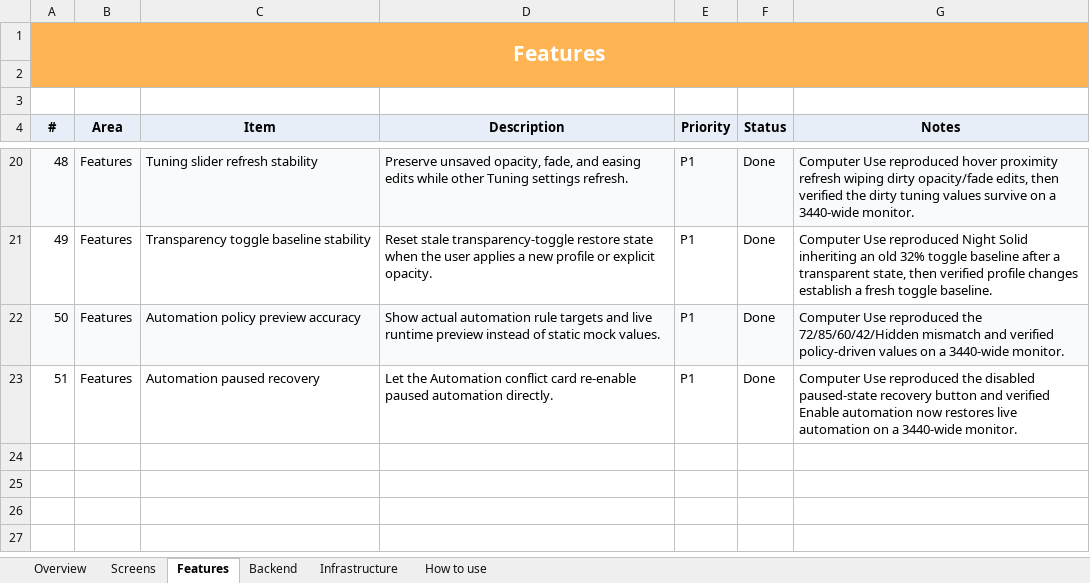
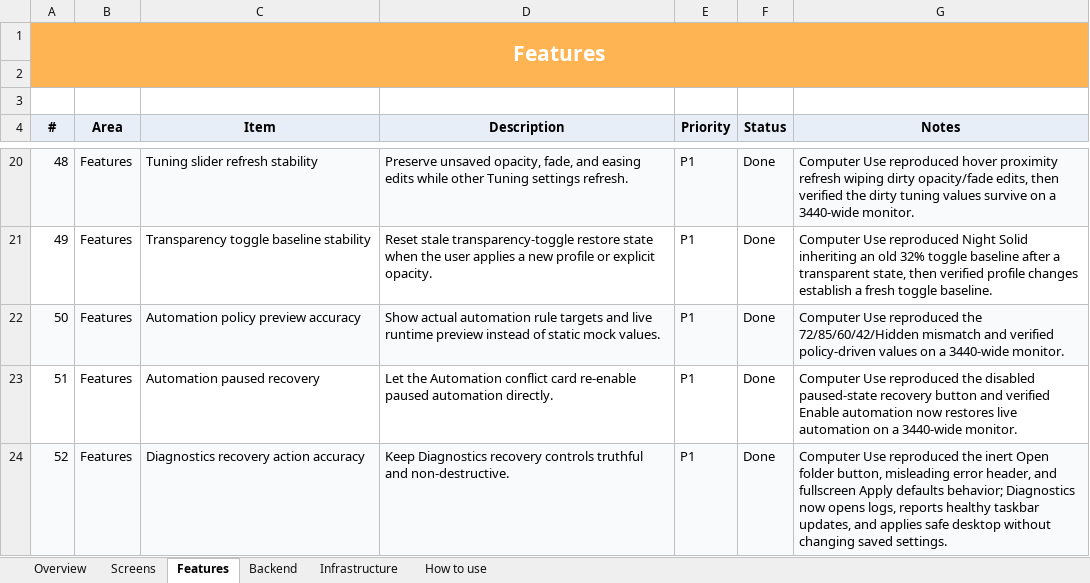
Before and after one commit to SFSorrow1968/TaskbarTransparency-WinUI, an Excel workbook: tracker/Project-Tracker.xlsx, sheet Features, drawn as a sheet; only a part is shown, gaps mark what is left out; values as stored, in another font and other column widths than the file's, no borders; conditional formats not drawn; the diff names each change by its address in the sheet, - before the commit and + after, or states it on an @@ line.

Commit message:
Fix diagnostics recovery actions

```diff
--- a/tracker/Project-Tracker.xlsx (sheet Features)
+++ b/tracker/Project-Tracker.xlsx (sheet Features)
+row 24: 52 | Features | Diagnostics recovery action accuracy | Keep Diagnostics recovery controls truthful and non-destructive. | P1 | Done | Computer Use reproduced the inert Open folder button, misleading error header, and fullscreen Apply defaults behavior; Diagnostics now opens logs, reports healthy taskbar updates, and applies safe desktop without changing saved settings.
```
Also changed, not shown: sheet Overview, 3 other files.
